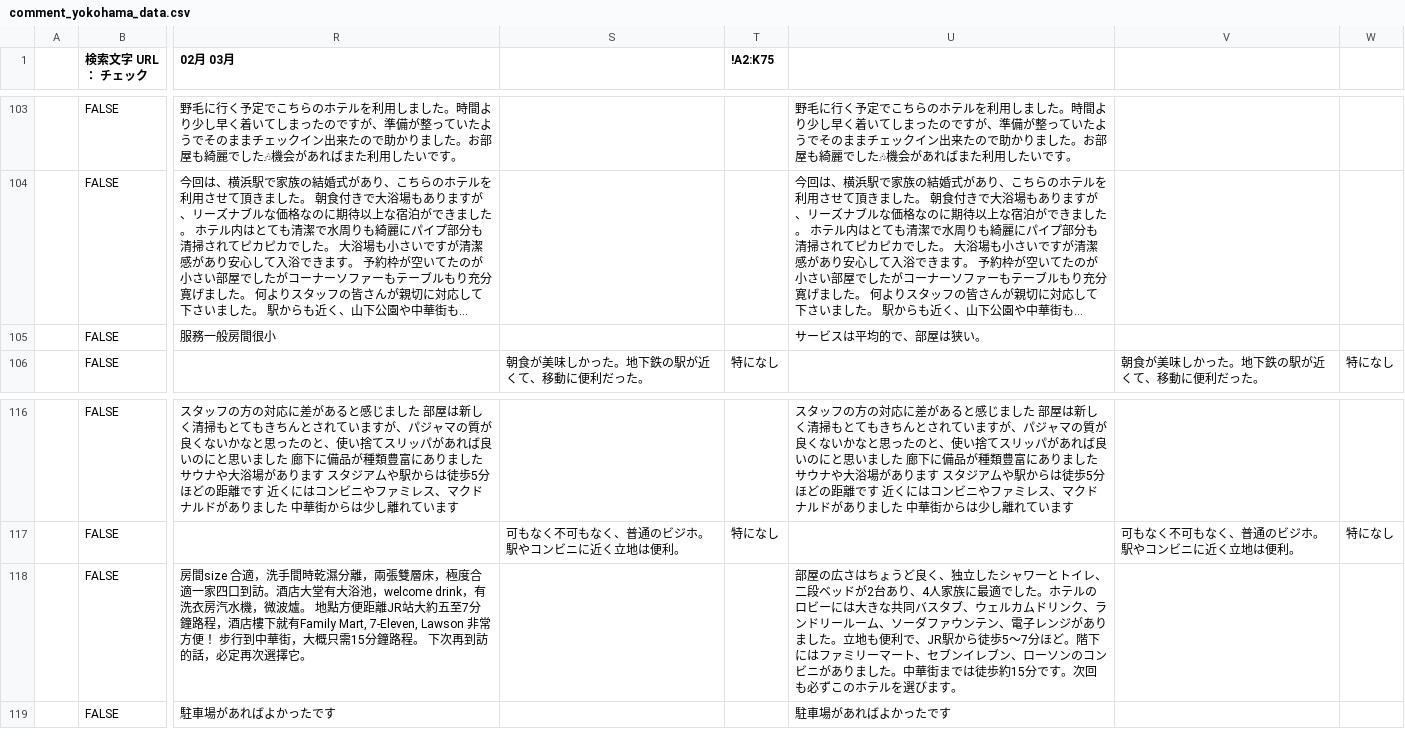
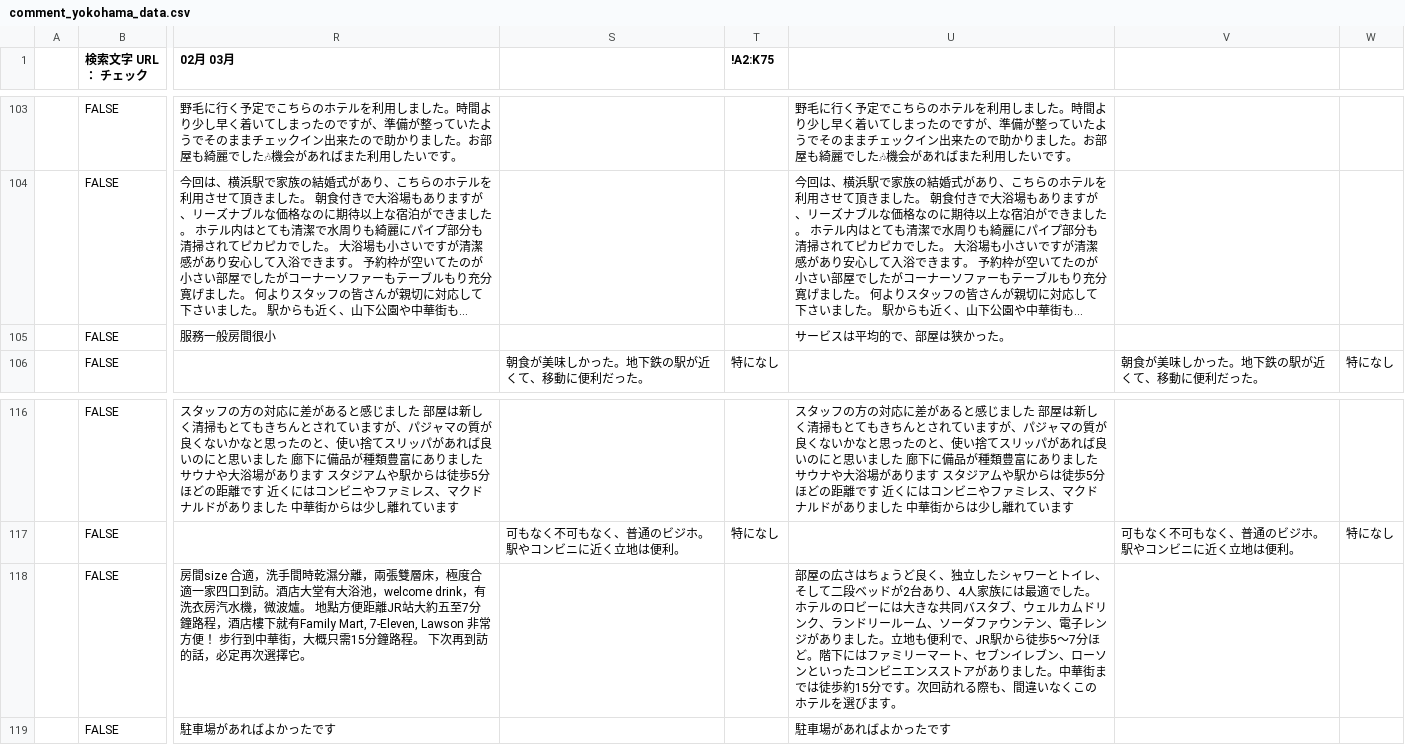
Before and after one commit to TAKAHASHIMITSUGU329/primechange-portal, a CSV file: データ/ホテル口コミデータ/comment_yokohama_data.csv, drawn as a sheet; only a part is shown, gaps mark what is left out; long unchanged cells end in …; the diff covers the shown part only; the diff names each change by its address in the sheet, - before the commit and + after, or states it on an @@ line.

```diff
--- a/データ/ホテル口コミデータ/comment_yokohama_data.csv
+++ b/データ/ホテル口コミデータ/comment_yokohama_data.csv
-U105: サービスは平均的で、部屋は狭い。
+U105: サービスは平均的で、部屋は狭かった。
-U118: …トイレ、二段ベッドが2台あり、4人家族に最適でした。ホテルのロビーには大きな共同バスタブ、ウェルカムドリンク、ランドリールーム、ソーダファウンテン、電子レンジがありました。立地も便利で、JR駅から徒歩5～7分ほど。階下にはファミリーマート、セブンイレブン、ローソンのコンビニがありました。中華街までは徒歩約15分です。次回も必ずこのホテ…
+U118: …トイレ、そして二段ベッドが2台あり、4人家族には最適でした。ホテルのロビーには大きな共同バスタブ、ウェルカムドリンク、ランドリールーム、ソーダファウンテン、電子レンジがありました。立地も便利で、JR駅から徒歩5～7分ほど。階下にはファミリーマート、セブンイレブン、ローソンといったコンビニエンスストアがありました。中華街までは徒歩約15分です。次回訪れる際も、間違いなくこのホテ…
```
Also changed, not shown: 6 added rows, 6 removed rows and 2 edited cells elsewhere in this file, データ/ホテル口コミデータ/comfort_roppongi_data.csv, データ/ホテル口コミデータ/comfort_suites_tokyobay_data.csv, 16 other files.
